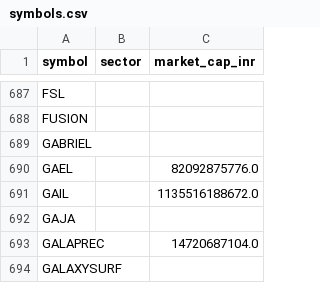
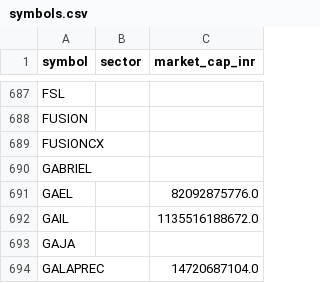
Before and after one commit to yogeshagawane94-rgb/nse-stock-chart-dashboard, a CSV file: symbols.csv, drawn as a sheet; only a part is shown, gaps mark what is left out; the shorter side is filled out with more unchanged rows; the diff names each change by its address in the sheet, - before the commit and + after, or states it on an @@ line.

```diff
--- a/symbols.csv
+++ b/symbols.csv
+row 689: FUSIONCX
```
Also changed, not shown: pattern_charts/pattern_matches.csv, screened_charts/matches.csv.
